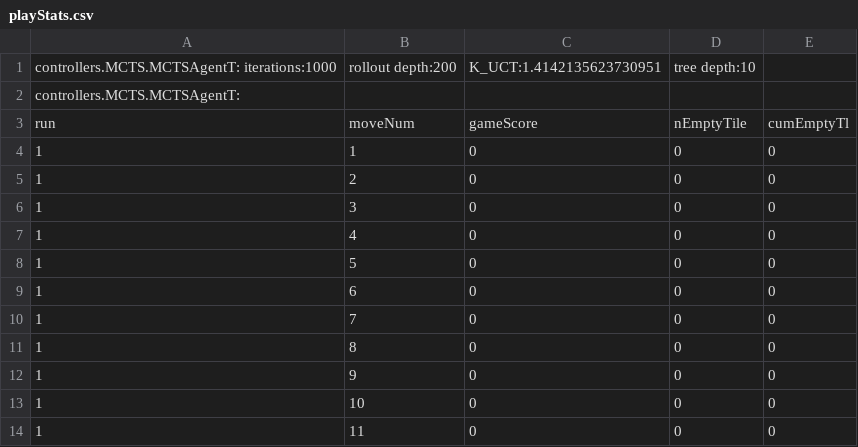
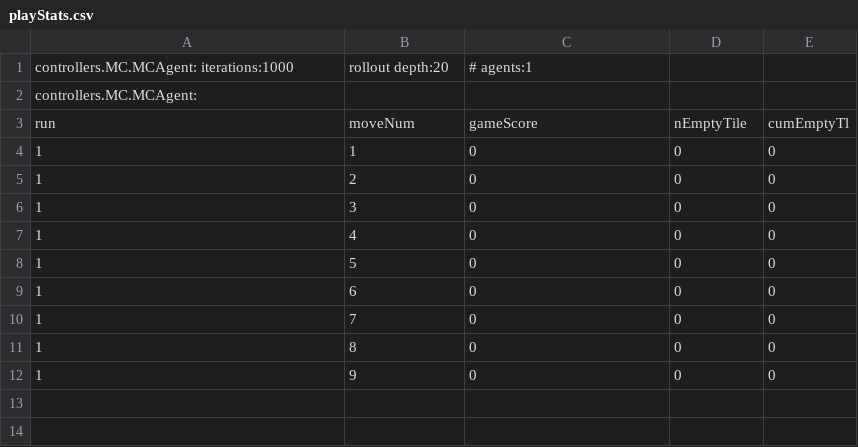
Before and after one commit to WolfgangKonen/GBG, a CSV file: agents/Hex/05/csv/playStats.csv, drawn as a sheet.

Commit message:
Code & Agent Cleanup
- old agents deleted
- sample-TDNT2-forGitHub.agt.zip
- TDNTuple2Agt: MODE_3P=2 and simplify

```diff
--- a/agents/Hex/05/csv/playStats.csv
+++ b/agents/Hex/05/csv/playStats.csv
@@ -1,3 +1,3 @@
-controllers.MCTS.MCTSAgentT: iterations:1000, rollout depth:200, K_UCT:1.4142135623730951, tree depth:10
-controllers.MCTS.MCTSAgentT:
+controllers.MC.MCAgent: iterations:1000, rollout depth:20, # agents:1
+controllers.MC.MCAgent:
 run, moveNum, gameScore, nEmptyTile, cumEmptyTl
@@ -12,3 +12 @@ run, moveNum, gameScore, nEmptyTile, cumEmptyTl
 1, 9, 0, 0, 0
-1, 10, 0, 0, 0
-1, 11, 0, 0, 0
```
Also changed, not shown: 45 other files.
